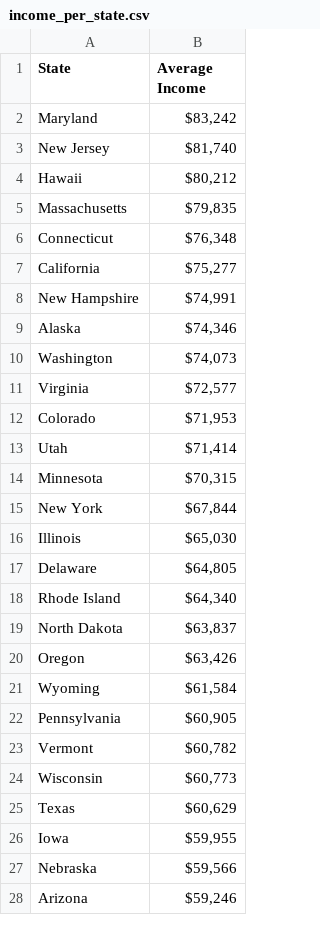
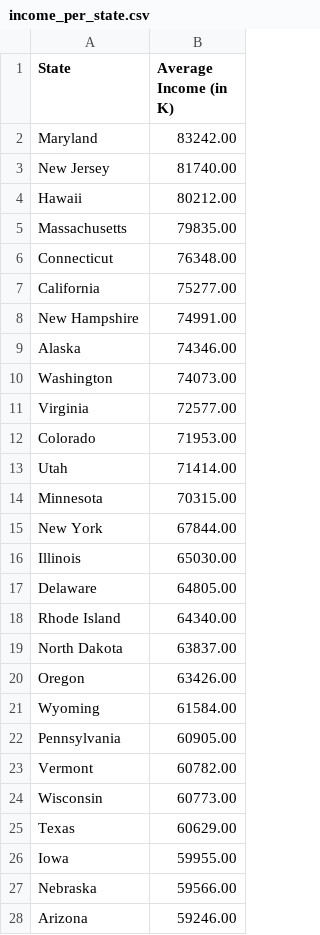
Before and after one commit to srijeev-ds/IAT, a CSV file: Datasets/map/income_per_state.csv, drawn as a sheet; only a part is shown; the diff covers the shown part only.

```diff
--- a/Datasets/map/income_per_state.csv
+++ b/Datasets/map/income_per_state.csv
@@ -1,28 +1,28 @@
-State,Average Income
-Maryland,"$83,242 "
-New Jersey,"$81,740 "
-Hawaii,"$80,212 "
-Massachusetts,"$79,835 "
-Connecticut,"$76,348 "
-California,"$75,277 "
-New Hampshire,"$74,991 "
-Alaska,"$74,346 "
-Washington,"$74,073 "
-Virginia,"$72,577 "
-Colorado,"$71,953 "
-Utah,"$71,414 "
-Minnesota,"$70,315 "
-New York,"$67,844 "
-Illinois,"$65,030 "
-Delaware,"$64,805 "
-Rhode Island,"$64,340 "
-North Dakota,"$63,837 "
-Oregon,"$63,426 "
-Wyoming,"$61,584 "
-Pennsylvania,"$60,905 "
-Vermont,"$60,782 "
-Wisconsin,"$60,773 "
-Texas,"$60,629 "
-Iowa,"$59,955 "
-Nebraska,"$59,566 "
-Arizona,"$59,246 "
+State,Average Income (in K)
+Maryland,83242.00
+New Jersey,81740.00
+Hawaii,80212.00
+Massachusetts,79835.00
+Connecticut,76348.00
+California,75277.00
+New Hampshire,74991.00
+Alaska,74346.00
+Washington,74073.00
+Virginia,72577.00
+Colorado,71953.00
+Utah,71414.00
+Minnesota,70315.00
+New York,67844.00
+Illinois,65030.00
+Delaware,64805.00
+Rhode Island,64340.00
+North Dakota,63837.00
+Oregon,63426.00
+Wyoming,61584.00
+Pennsylvania,60905.00
+Vermont,60782.00
+Wisconsin,60773.00
+Texas,60629.00
+Iowa,59955.00
+Nebraska,59566.00
+Arizona,59246.00
```
Also changed, not shown: 23 edited cells elsewhere in this file, Datasets/map/population_per_state.csv, 2 other files.
